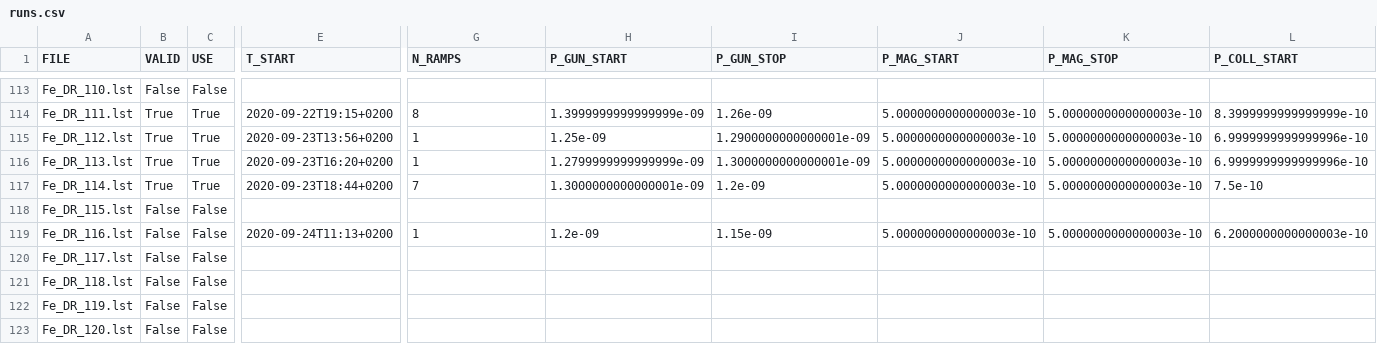
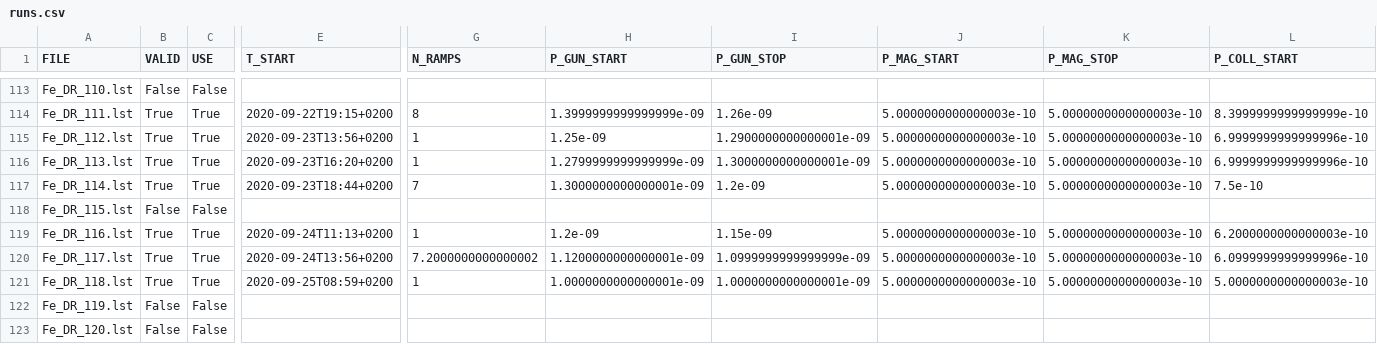
Before and after one commit to HPLegion/mpa_tools, a CSV file: runs.csv, drawn as a sheet; only a part is shown, gaps mark what is left out; the diff covers the shown part only; the diff names each change by its address in the sheet, - before the commit and + after, or states it on an @@ line.

Commit message:
Add latest

```diff
--- a/runs.csv
+++ b/runs.csv
-B119:B121 (VALID): False
+B119:B121 (VALID): True
-C119:C121 (USE): False
+C119:C121 (USE): True
-E120 (T_START): (empty)
+E120 (T_START): 2020-09-24T13:56+0200
-G120 (N_RAMPS): (empty)
+G120 (N_RAMPS): 7.2000000000000002
-H120 (P_GUN_START): (empty)
+H120 (P_GUN_START): 1.1200000000000001e-09
-I120 (P_GUN_STOP): (empty)
+I120 (P_GUN_STOP): 1.0999999999999999e-09
-J120:J121 (P_MAG_START): (empty)
+J120:J121 (P_MAG_START): 5.0000000000000003e-10
-K120:K121 (P_MAG_STOP): (empty)
+K120:K121 (P_MAG_STOP): 5.0000000000000003e-10
-L120 (P_COLL_START): (empty)
+L120 (P_COLL_START): 6.0999999999999996e-10
-E121 (T_START): (empty)
+E121 (T_START): 2020-09-25T08:59+0200
-G121 (N_RAMPS): (empty)
+G121 (N_RAMPS): 1
-H121 (P_GUN_START): (empty)
+H121 (P_GUN_START): 1.0000000000000001e-09
-I121 (P_GUN_STOP): (empty)
+I121 (P_GUN_STOP): 1.0000000000000001e-09
-L121 (P_COLL_START): (empty)
+L121 (P_COLL_START): 5.0000000000000003e-10
```
Also changed, not shown: 17 edited cells elsewhere in this file.
